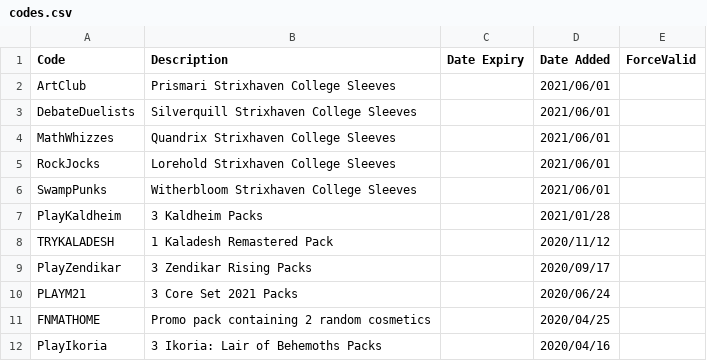
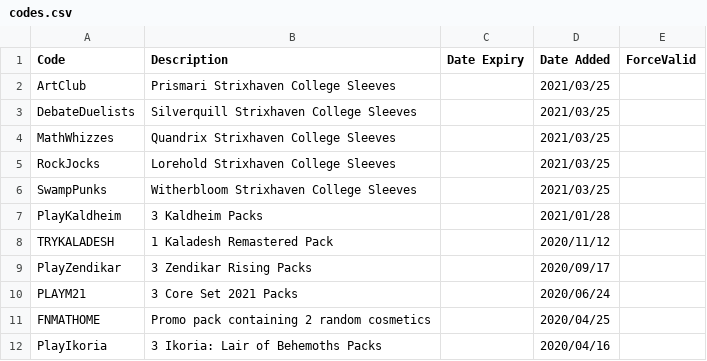
Before and after one commit to LaustinSpayce/arena-codes, a CSV file: src/data/codes.csv, drawn as a sheet; only a part is shown.

Commit message:
wrong date used

```diff
--- a/src/data/codes.csv
+++ b/src/data/codes.csv
@@ -1,7 +1,7 @@
 Code, Description, Date Expiry, Date Added, ForceValid,
-ArtClub, Prismari Strixhaven College Sleeves, , 2021/06/01, ,
-DebateDuelists, Silverquill Strixhaven College Sleeves, , 2021/06/01, ,
-MathWhizzes, Quandrix Strixhaven College Sleeves, ,2021/06/01, ,
-RockJocks, Lorehold Strixhaven College Sleeves, ,2021/06/01, ,
-SwampPunks, Witherbloom Strixhaven College Sleeves, ,2021/06/01, ,
+ArtClub, Prismari Strixhaven College Sleeves, ,2021/03/25, ,
+DebateDuelists, Silverquill Strixhaven College Sleeves, ,2021/03/25, ,
+MathWhizzes, Quandrix Strixhaven College Sleeves, ,2021/03/25, ,
+RockJocks, Lorehold Strixhaven College Sleeves, ,2021/03/25, ,
+SwampPunks, Witherbloom Strixhaven College Sleeves, ,2021/03/25, ,
 PlayKaldheim, 3 Kaldheim Packs, ,2021/01/28, ,
```
